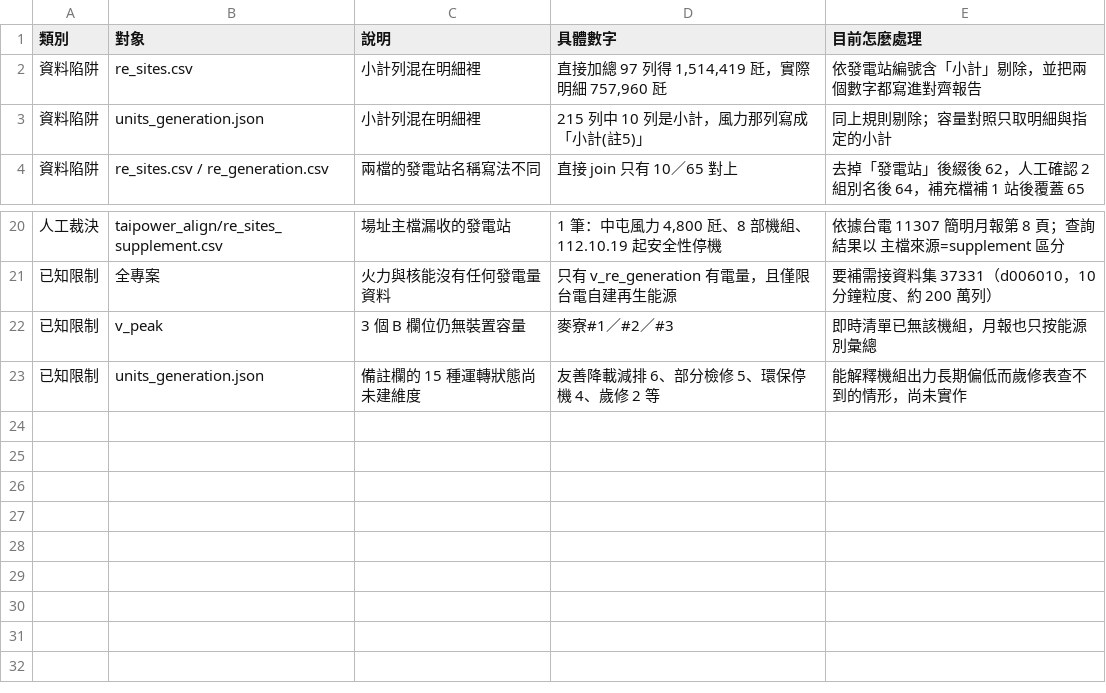
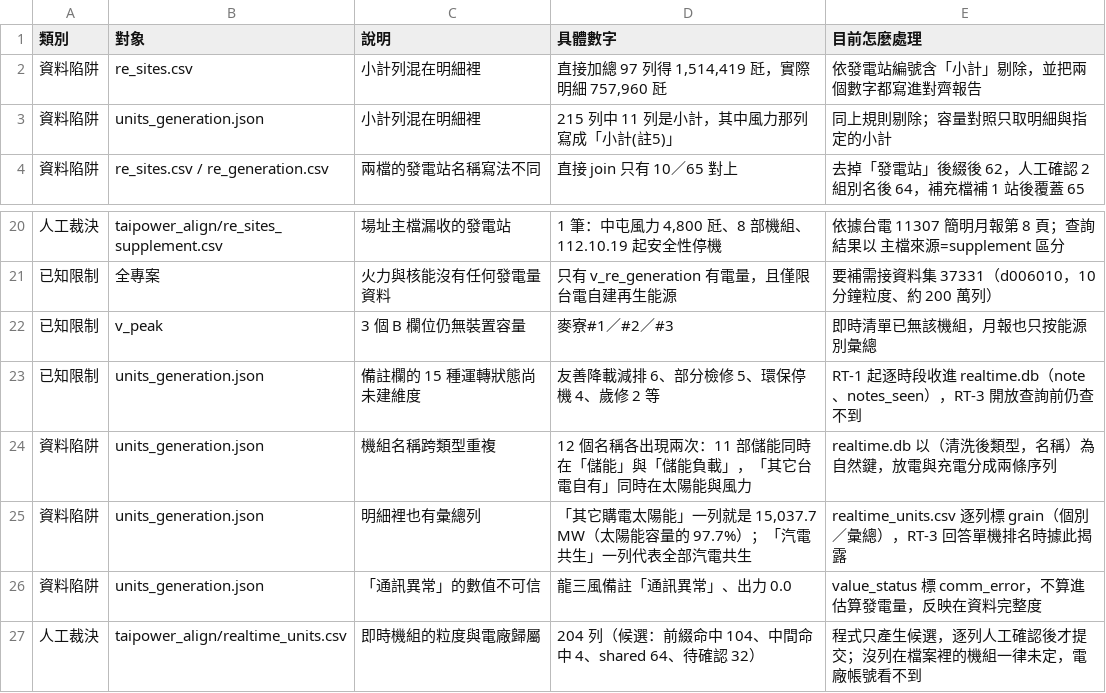
Before and after one commit to lee851104/text2sql_project, a CSV file: docs/lineage/05_陷阱與人工裁決.csv, drawn as a sheet; only a part is shown, gaps mark what is left out.

```diff
--- a/docs/lineage/05_陷阱與人工裁決.csv
+++ b/docs/lineage/05_陷阱與人工裁決.csv
@@ -2,3 +2,3 @@
 資料陷阱,re_sites.csv,小計列混在明細裡,"直接加總 97 列得 1,514,419 瓩，實際明細 757,960 瓩",依發電站編號含「小計」剔除，並把兩個數字都寫進對齊報告
-資料陷阱,units_generation.json,小計列混在明細裡,215 列中 10 列是小計，風力那列寫成「小計(註5)」,同上規則剔除；容量對照只取明細與指定的小計
+資料陷阱,units_generation.json,小計列混在明細裡,215 列中 11 列是小計，其中風力那列寫成「小計(註5)」,同上規則剔除；容量對照只取明細與指定的小計
 資料陷阱,re_sites.csv / re_generation.csv,兩檔的發電站名稱寫法不同,直接 join 只有 10／65 對上,去掉「發電站」後綴後 62，人工確認 2 組別名後 64，補充檔補 1 站後覆蓋 65
@@ -22,2 +22,6 @@
 已知限制,v_peak,3 個 B 欄位仍無裝置容量,麥寮#1／#2／#3,即時清單已無該機組，月報也只按能源別彙總
-已知限制,units_generation.json,備註欄的 15 種運轉狀態尚未建維度,友善降載減排 6、部分檢修 5、環保停機 4、歲修 2 等,能解釋機組出力長期偏低而歲修表查不到的情形，尚未實作
+已知限制,units_generation.json,備註欄的 15 種運轉狀態尚未建維度,友善降載減排 6、部分檢修 5、環保停機 4、歲修 2 等,RT-1 起逐時段收進 realtime.db（note、notes_seen），RT-3 開放查詢前仍查不到
+資料陷阱,units_generation.json,機組名稱跨類型重複,12 個名稱各出現兩次：11 部儲能同時在「儲能」與「儲能負載」，「其它台電自有」同時在太陽能與風力,realtime.db 以（清洗後類型，名稱）為自然鍵，放電與充電分成兩條序列
+資料陷阱,units_generation.json,明細裡也有彙總列,"「其它購電太陽能」一列就是 15,037.7 MW（太陽能容量的 97.7%）；「汽電共生」一列代表全部汽電共生",realtime_units.csv 逐列標 grain（個別／彙總），RT-3 回答單機排名時據此揭露
+資料陷阱,units_generation.json,「通訊異常」的數值不可信,龍三風備註「通訊異常」、出力 0.0,value_status 標 comm_error，不算進估算發電量，反映在資料完整度
+人工裁決,taipower_align/realtime_units.csv,即時機組的粒度與電廠歸屬,204 列（候選：前綴命中 104、中間命中 4、shared 64、待確認 32）,程式只產生候選，逐列人工確認後才提交；沒列在檔案裡的機組一律未定，電廠帳號看不到
```
Also changed, not shown: docs/lineage/01_資料來源.csv, docs/lineage/02_清洗規則.csv, 4 other files.
